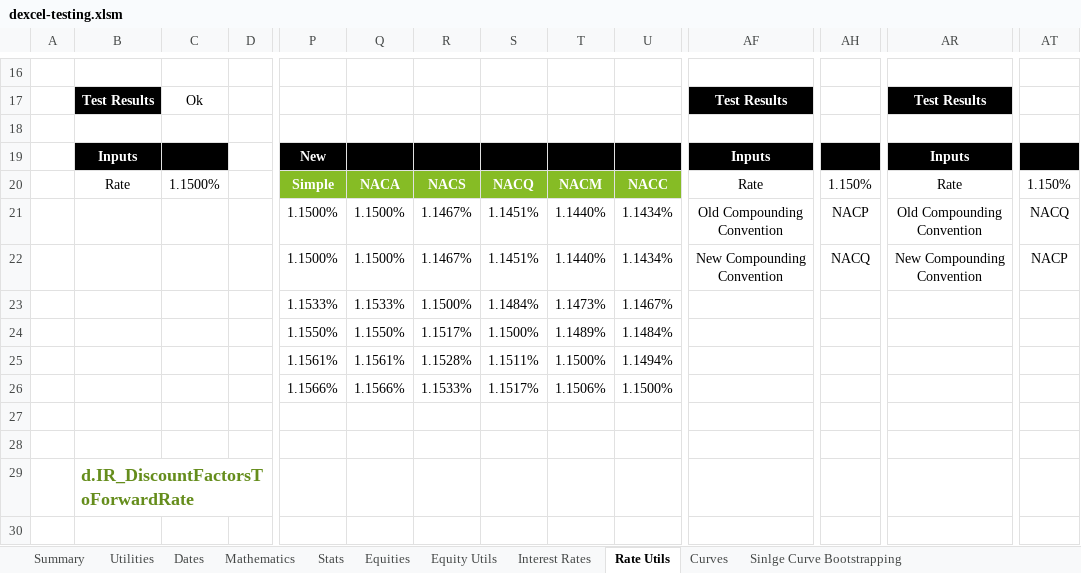
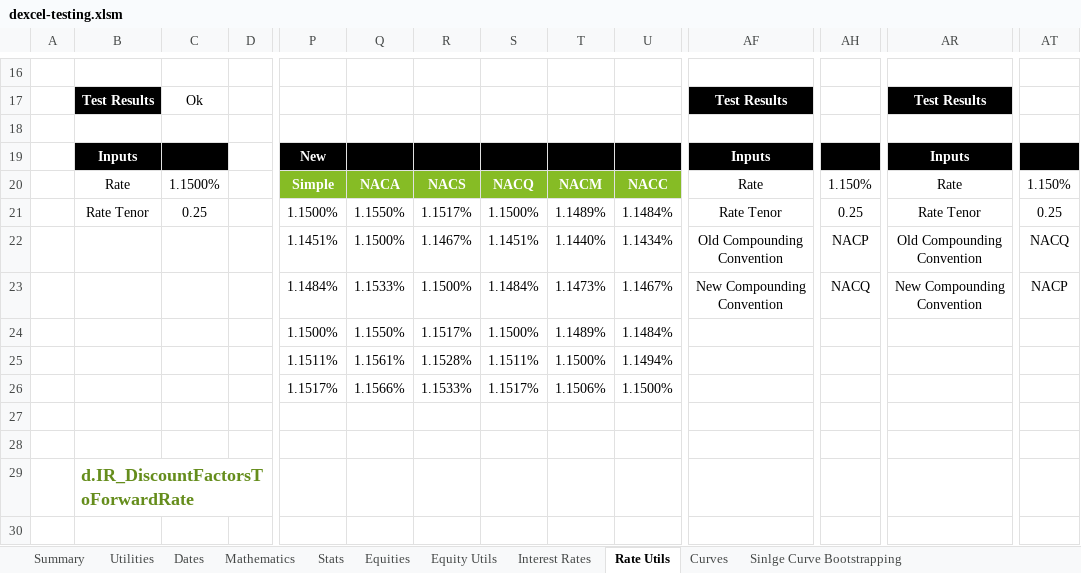
Before and after one commit to StormCollins/dExcel, an Excel workbook: dExcel/resources/workbooks/dexcel-testing.xlsm, sheet Rate Utils, drawn as a sheet; only a part is shown, gaps mark what is left out; values as stored, in another font and other column widths than the file's, no borders; conditional formats not drawn; the diff names each change by its address in the sheet, - before the commit and + after, or states it on an @@ line.

Commit message:
Fixed issues in the d.IR_ConvertInterestRate function.

```diff
--- a/dExcel/resources/workbooks/dexcel-testing.xlsm (sheet Rate Utils)
+++ b/dExcel/resources/workbooks/dexcel-testing.xlsm (sheet Rate Utils)
-B21: (empty)
+B21: Rate Tenor
-C21: (empty)
+C21: 0.25
-Q21: 1.1500%
+Q21: 1.1550%
-R21: 1.1467%
+R21: 1.1517%
-S21: 1.1451%
+S21: 1.1500%
-T21: 1.1440%
+T21: 1.1489%
-U21: 1.1434%
+U21: 1.1484%
-AF21: Old Compounding Convention
+AF21: Rate Tenor
-AH21: NACP
+AH21: 0.25
-AR21: Old Compounding Convention
+AR21: Rate Tenor
-AT21: NACQ
+AT21: 0.25
-P22: 1.1500%
+P22: 1.1451%
-AF22: New Compounding Convention
+AF22: Old Compounding Convention
-AH22: NACQ
+AH22: NACP
-AR22: New Compounding Convention
+AR22: Old Compounding Convention
-AT22: NACP
+AT22: NACQ
-P23: 1.1533%
+P23: 1.1484%
-AF23: (empty)
+AF23: New Compounding Convention
-AH23: (empty)
+AH23: NACQ
-AR23: (empty)
+AR23: New Compounding Convention
-AT23: (empty)
+AT23: NACP
-P24: 1.1550%
+P24: 1.1500%
-P25: 1.1561%
+P25: 1.1511%
-P26: 1.1566%
+P26: 1.1517%
```
Also changed, not shown: sheet Stats, sheet Table Formatting, sheet Sinlge Curve Bootstrapping, sheet Curves, sheet Summary, formulas that keep their value, 1 other file.
